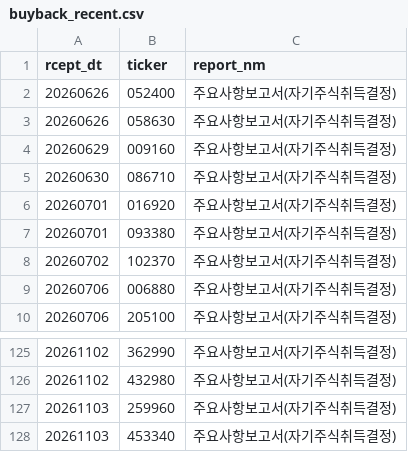
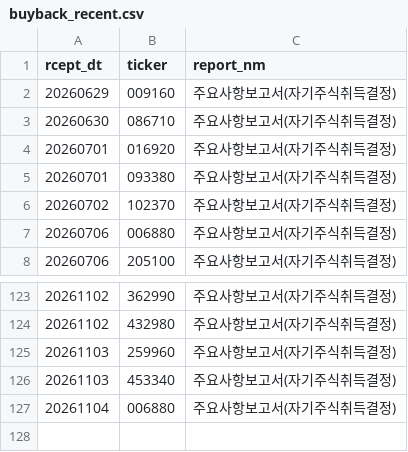
Before and after one commit to bamhobak/kospi-volume, a CSV file: data/buyback_recent.csv, drawn as a sheet; only a part is shown, gaps mark what is left out.

```diff
--- a/data/buyback_recent.csv
+++ b/data/buyback_recent.csv
@@ -1,4 +1,2 @@
 rcept_dt,ticker,report_nm
-20260626,052400,주요사항보고서(자기주식취득결정)
-20260626,058630,주요사항보고서(자기주식취득결정)
 20260629,009160,주요사항보고서(자기주식취득결정)
@@ -128 +126,2 @@ rcept_dt,ticker,report_nm
 20261103,453340,주요사항보고서(자기주식취득결정)
+20261104,006880,주요사항보고서(자기주식취득결정)
```
Also changed, not shown: data/credit_recent.csv, data/dilution_recent.csv, 8 other files.
